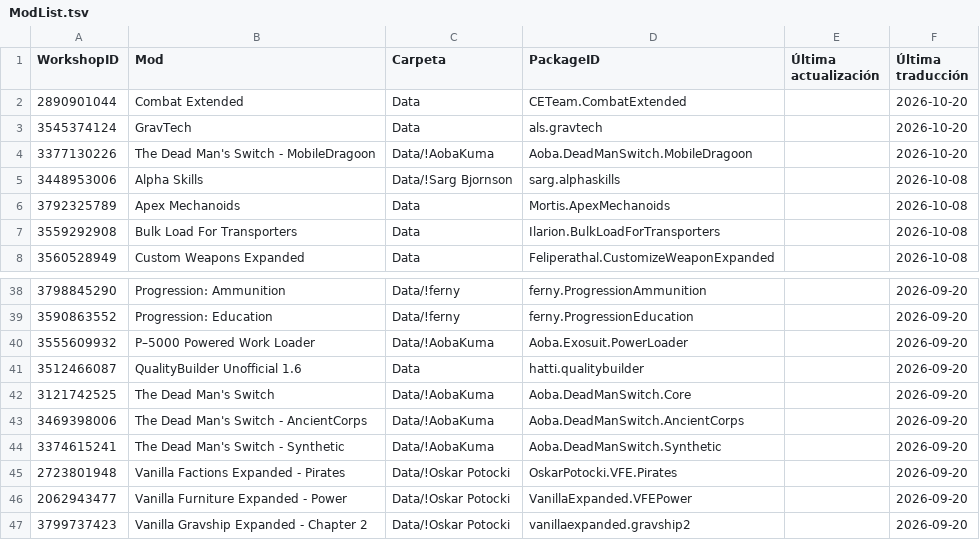
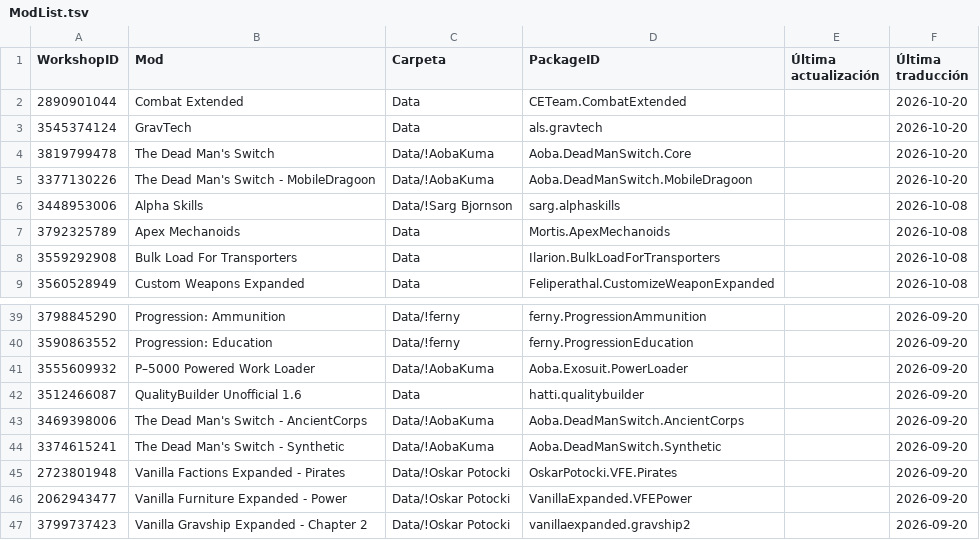
Before and after one commit to LordMordelon/RML, a TSV file: ModList.tsv, drawn as a sheet; only a part is shown, gaps mark what is left out.

```diff
--- a/ModList.tsv
+++ b/ModList.tsv
@@ -3,2 +3,3 @@ WorkshopID	Mod	Carpeta	PackageID	Última actualización	Última traducción
 3545374124	GravTech	Data	als.gravtech		2026-10-20
+3819799478	The Dead Man's Switch	Data/!AobaKuma	Aoba.DeadManSwitch.Core		2026-10-20
 3377130226	The Dead Man's Switch - MobileDragoon	Data/!AobaKuma	Aoba.DeadManSwitch.MobileDragoon		2026-10-20
@@ -41,3 +42,2 @@ WorkshopID	Mod	Carpeta	PackageID	Última actualización	Última traducción
 3512466087	QualityBuilder Unofficial 1.6	Data	hatti.qualitybuilder		2026-09-20
-3121742525	The Dead Man's Switch	Data/!AobaKuma	Aoba.DeadManSwitch.Core		2026-09-20
 3469398006	The Dead Man's Switch - AncientCorps	Data/!AobaKuma	Aoba.DeadManSwitch.AncientCorps		2026-09-20
```
Also changed, not shown: 1 other file.
